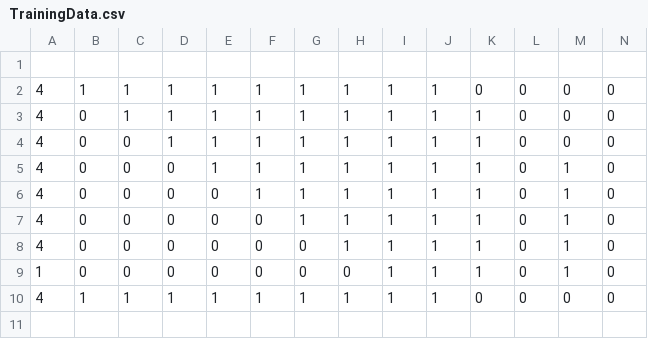
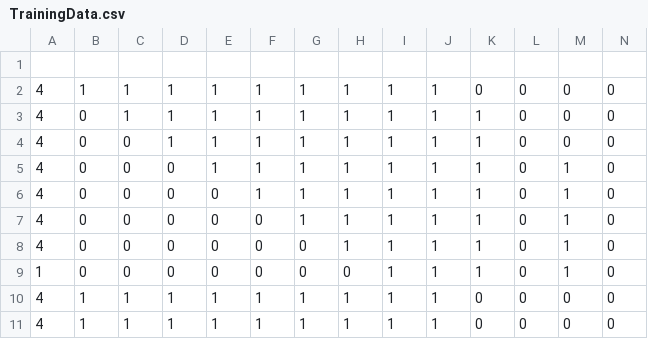
Before and after one commit to zacswolf/TicTacNeural, a CSV file: src/TrainingData.csv, drawn as a sheet; only a part is shown; rows hold the shown columns only; the diff names each change by its address in the sheet, - before the commit and + after, or states it on an @@ line.

```diff
--- a/src/TrainingData.csv
+++ b/src/TrainingData.csv
+row 11: 4 | 1 | 1 | 1 | 1 | 1 | 1 | 1 | 1 | 1 | 0 | 0 | 0 | 0
```
Also changed, not shown: 4 other files.
